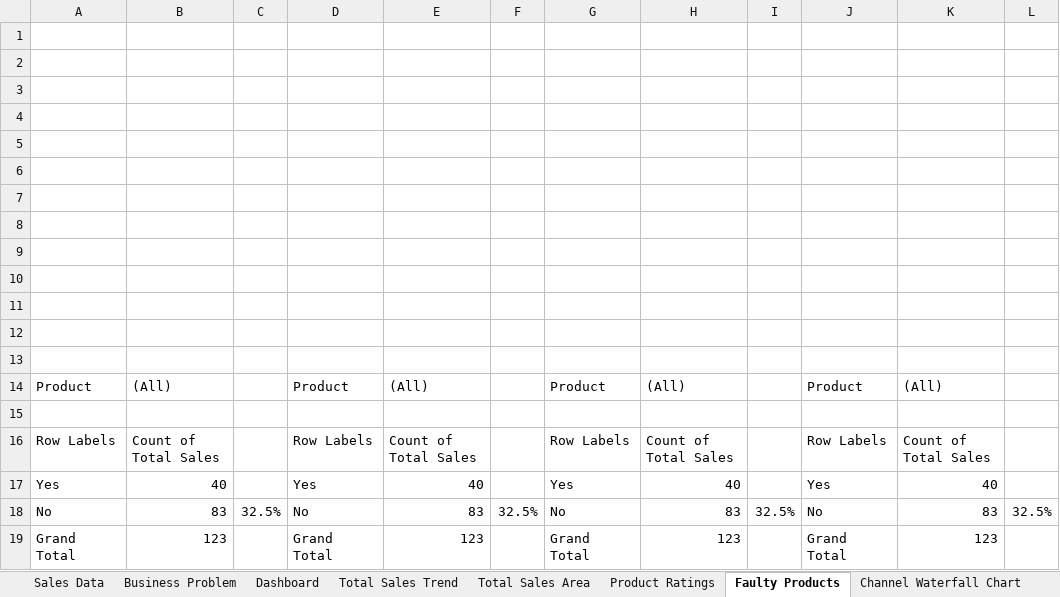
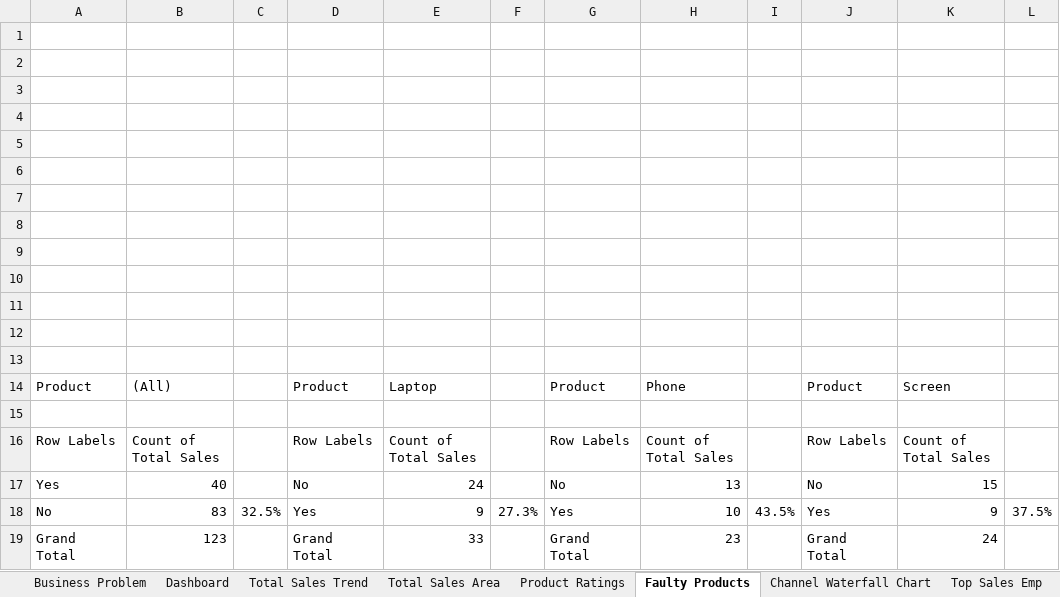
Before and after one commit to Jnasser1/Excel, an Excel workbook: Samples/Dashboards/SalesDashboard_2.xlsx, sheet Faulty Products, drawn as a sheet; values as stored, in another font and other column widths than the file's, no borders; charts and pictures not drawn; removed rows and columns are numbered as before the commit, all else as after; the diff names each change by its address in the sheet, - before the commit and + after, or states it on an @@ line.

Commit message:
Add files via upload

```diff
--- a/Samples/Dashboards/SalesDashboard_2.xlsx (sheet Faulty Products)
+++ b/Samples/Dashboards/SalesDashboard_2.xlsx (sheet Faulty Products)
-E14: (All)
+E14: Laptop
-H14: (All)
+H14: Phone
-K14: (All)
+K14: Screen
-row 17: Yes | 40 |  | Yes | 40 |  | Yes | 40 |  | Yes | 40
-row 18: No | 83 | 32.5% | No | 83 | 32.5% | No | 83 | 32.5% | No | 83 | 32.5%
+row 17: Yes | 40 |  | No | 24 |  | No | 13 |  | No | 15
+row 18: No | 83 | 32.5% | Yes | 9 | 27.3% | Yes | 10 | 43.5% | Yes | 9 | 37.5%
-E19: 123
+E19: 33
-H19: 123
+H19: 23
-K19: 123
+K19: 24
```
Also changed, not shown: other sheet tabs, charts or pictures.
